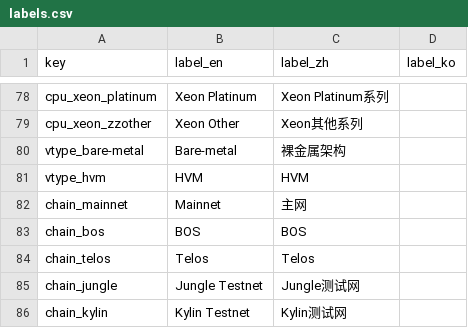
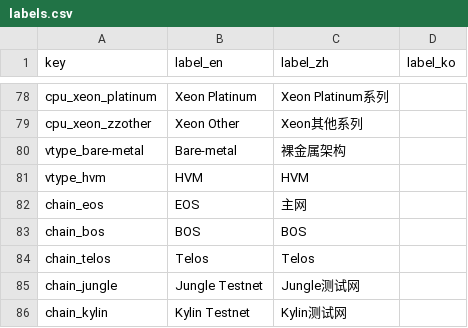
Before and after one commit to EOS-Nation/bpvalidate, a CSV file: config/labels.csv, drawn as a sheet; only a part is shown, gaps mark what is left out.

```diff
--- a/config/labels.csv
+++ b/config/labels.csv
@@ -81,3 +81,3 @@ vtype_bare-metal,Bare-metal,裸金属架构,
 vtype_hvm,HVM,HVM,
-chain_mainnet,Mainnet,主网,
+chain_eos,EOS,主网,
 chain_bos,BOS,BOS,
```
Also changed, not shown: config/chains.csv, 6 other files.
